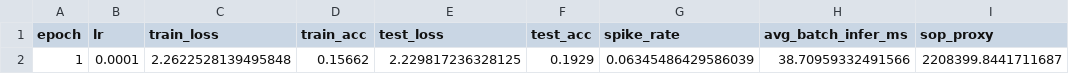
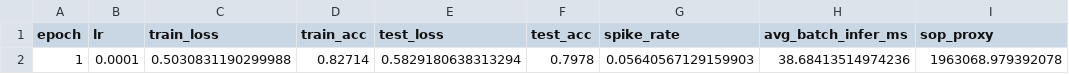
Before and after one commit to dingj3Jiangding/Mixed-Precision-Quantization-for-SNN-Inference, a CSV file: outputs/hessian_sensitivity/quant_finetune_epoch_metrics.csv, drawn as a sheet; removed rows and columns are numbered as before the commit, all else as after; the diff names each change by its address in the sheet, - before the commit and + after, or states it on an @@ line.

```diff
--- a/outputs/hessian_sensitivity/quant_finetune_epoch_metrics.csv
+++ b/outputs/hessian_sensitivity/quant_finetune_epoch_metrics.csv
-row 2: 1 | 0.0001 | 2.2622528139495848 | 0.15662 | 2.229817236328125 | 0.1929 | 0.06345486429586039 | 38.70959332491566 | 2208399.8441711687
+row 2: 1 | 0.0001 | 0.5030831190299988 | 0.82714 | 0.5829180638313294 | 0.7978 | 0.05640567129159903 | 38.68413514974236 | 1963068.979392078
```
Also changed, not shown: outputs/hessian_sensitivity/bit_allocation.csv, outputs/hessian_sensitivity/comparison.csv, 13 other files.
